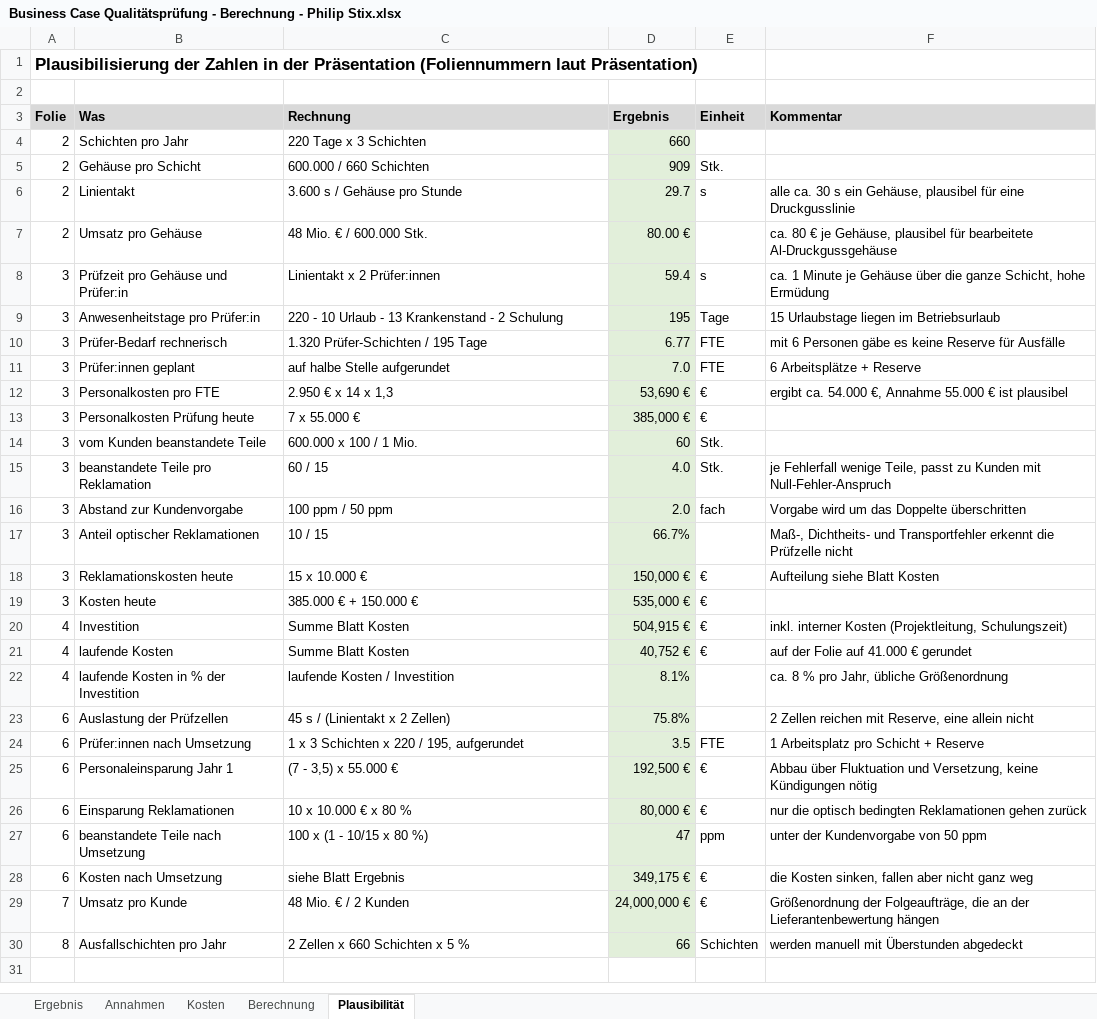
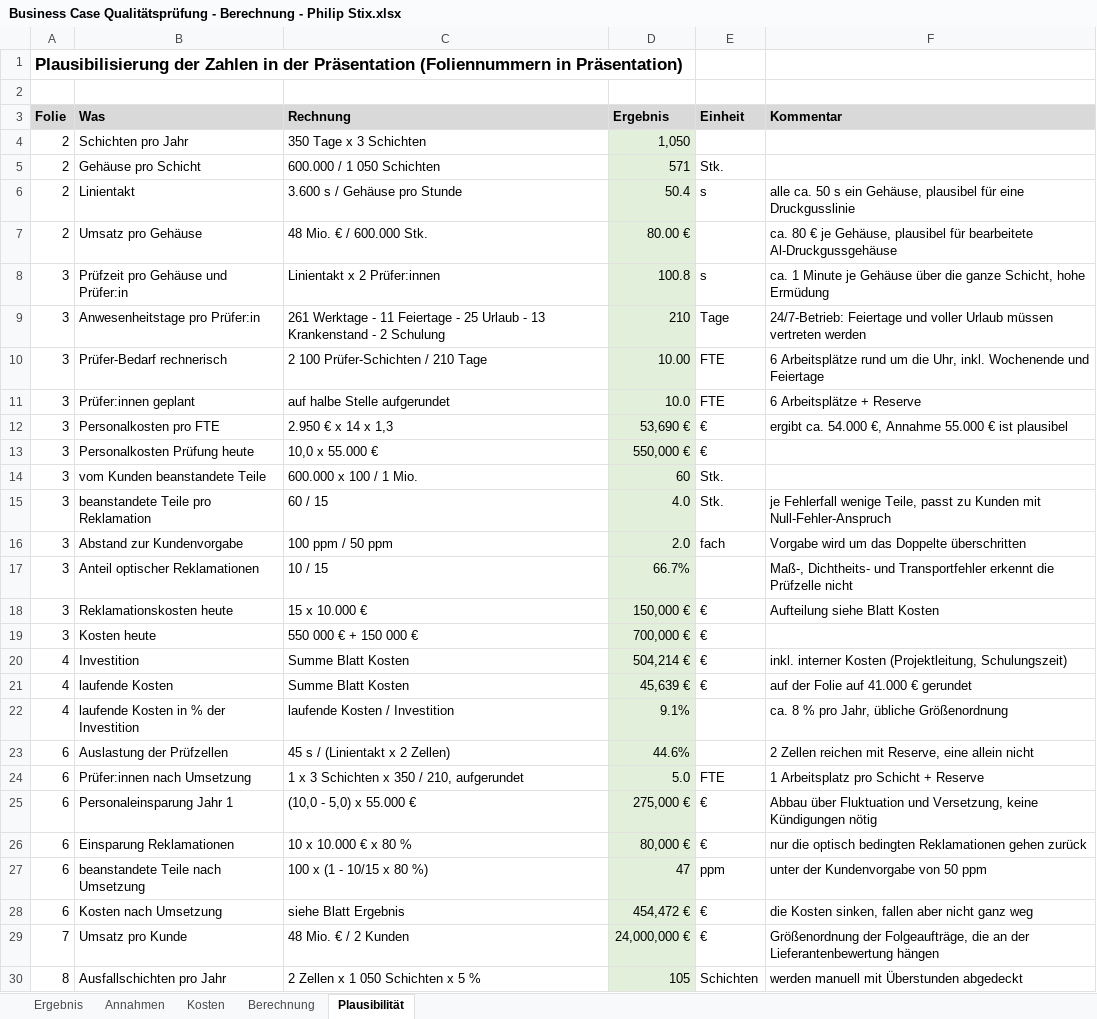
Before and after one commit to philip-stack/MRE3-bGUS, an Excel workbook: 01 Abgabe/Business Case Qualitätsprüfung - Berechnung - Philip Stix.xlsx, sheet Plausibilität, drawn as a sheet; values as stored, in another font and other column widths than the file's, no borders; the diff names each change by its address in the sheet, - before the commit and + after, or states it on an @@ line.

```diff
--- a/01 Abgabe/Business Case Qualitätsprüfung - Berechnung - Philip Stix.xlsx (sheet Plausibilität)
+++ b/01 Abgabe/Business Case Qualitätsprüfung - Berechnung - Philip Stix.xlsx (sheet Plausibilität)
-A1 (Folie): …Präsentation (Foliennummern laut Präsentation)
+A1 (Folie): …Präsentation (Foliennummern in Präsentation)
-C4 (Rechnung): 220 Tage x 3 Schichten
+C4 (Rechnung): 350 Tage x 3 Schichten
-D4 (Ergebnis): 660
+D4 (Ergebnis): 1,050
-C5 (Rechnung): 600.000 / 660 Schichten
+C5 (Rechnung): 600.000 / 1 050 Schichten
-D5 (Ergebnis): 909
+D5 (Ergebnis): 571
-D6 (Ergebnis): 29.7
+D6 (Ergebnis): 50.4
-F6 (Kommentar): alle ca. 30 s ein…
+F6 (Kommentar): alle ca. 50 s ein…
-D8 (Ergebnis): 59.4
+D8 (Ergebnis): 100.8
-C9 (Rechnung): 220 - 10 Urlaub -…
+C9 (Rechnung): 261 Werktage - 11 Feiertage - 25 Urlaub -…
-D9 (Ergebnis): 195
+D9 (Ergebnis): 210
-F9 (Kommentar): 15 Urlaubstage liegen im Betriebsurlaub
+F9 (Kommentar): 24/7-Betrieb: Feiertage und voller Urlaub müssen vertreten werden
-C10 (Rechnung): 1.320 Prüfer-Schichten / 195 Tage
+C10 (Rechnung): 2 100 Prüfer-Schichten / 210 Tage
-D10 (Ergebnis): 6.77
+D10 (Ergebnis): 10.00
-F10 (Kommentar): mit 6 Personen gäbe es keine Reserve für Ausfälle
+F10 (Kommentar): 6 Arbeitsplätze rund um die Uhr, inkl. Wochenende und Feiertage
-D11 (Ergebnis): 7.0
+D11 (Ergebnis): 10.0
-C13 (Rechnung): 7 x 55.000 €
+C13 (Rechnung): 10,0 x 55.000 €
-D13 (Ergebnis): 385,000 €
+D13 (Ergebnis): 550,000 €
-C19 (Rechnung): 385.000 € + 150.000 €
+C19 (Rechnung): 550 000 € + 150 000 €
-D19 (Ergebnis): 535,000 €
+D19 (Ergebnis): 700,000 €
-D20 (Ergebnis): 504,915 €
+D20 (Ergebnis): 504,214 €
-D21 (Ergebnis): 40,752 €
+D21 (Ergebnis): 45,639 €
-D22 (Ergebnis): 8.1%
+D22 (Ergebnis): 9.1%
-D23 (Ergebnis): 75.8%
+D23 (Ergebnis): 44.6%
-C24 (Rechnung): 1 x 3 Schichten x 220 / 195, aufgerundet
+C24 (Rechnung): 1 x 3 Schichten x 350 / 210, aufgerundet
-D24 (Ergebnis): 3.5
+D24 (Ergebnis): 5.0
-C25 (Rechnung): (7 - 3,5) x 55.000 €
+C25 (Rechnung): (10,0 - 5,0) x 55.000 €
-D25 (Ergebnis): 192,500 €
+D25 (Ergebnis): 275,000 €
-D28 (Ergebnis): 349,175 €
+D28 (Ergebnis): 454,472 €
-C30 (Rechnung): 2 Zellen x 660 Schichten x 5 %
+C30 (Rechnung): 2 Zellen x 1 050 Schichten x 5 %
-D30 (Ergebnis): 66
+D30 (Ergebnis): 105
```
Also changed, not shown: sheet Berechnung, sheet Ergebnis, sheet Annahmen, sheet Kosten, formulas that keep their value, hidden cells, charts or pictures.
